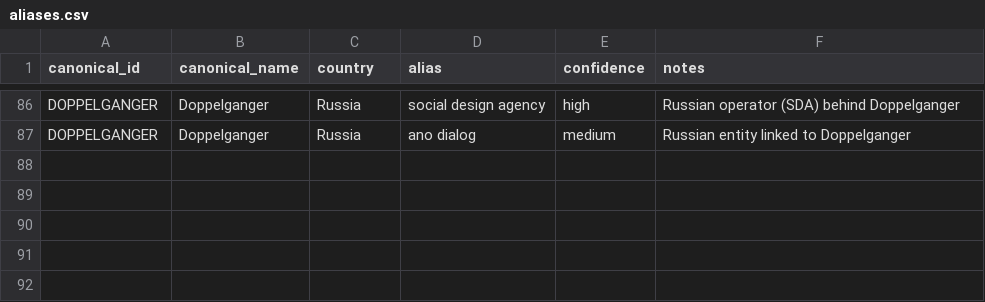
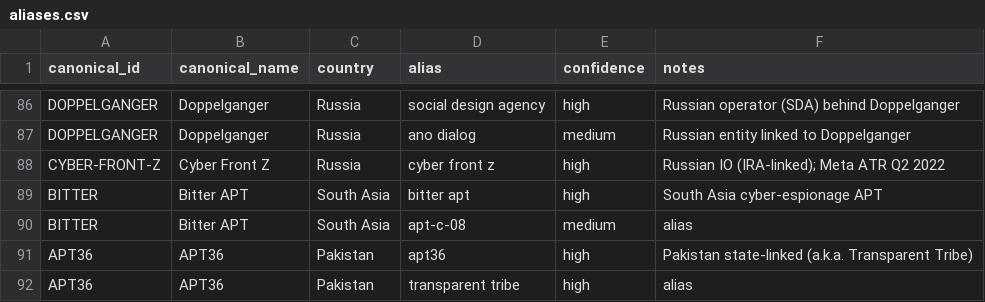
Before and after one commit to dagrano/adversarial_threat_IOCs, a CSV file: analysis/aliases.csv, drawn as a sheet; only a part is shown, gaps mark what is left out; the diff names each change by its address in the sheet, - before the commit and + after, or states it on an @@ line.

```diff
--- a/analysis/aliases.csv
+++ b/analysis/aliases.csv
+row 88: CYBER-FRONT-Z | Cyber Front Z | Russia | cyber front z | high | Russian IO (IRA-linked); Meta ATR Q2 2022
+row 89: BITTER | Bitter APT | South Asia | bitter apt | high | South Asia cyber-espionage APT
+row 90: BITTER | Bitter APT | South Asia | apt-c-08 | medium | alias
+row 91: APT36 | APT36 | Pakistan | apt36 | high | Pakistan state-linked (a.k.a. Transparent Tribe)
+row 92: APT36 | APT36 | Pakistan | transparent tribe | high | alias
```
Also changed, not shown: analysis/out/actor_provider_matrix.csv, analysis/out/corroboration_country_provider.csv, 16 other files.
